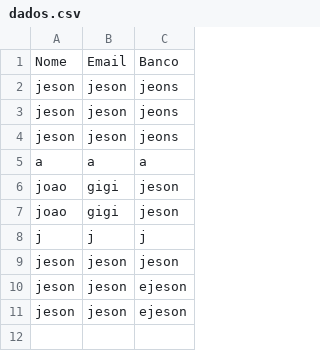
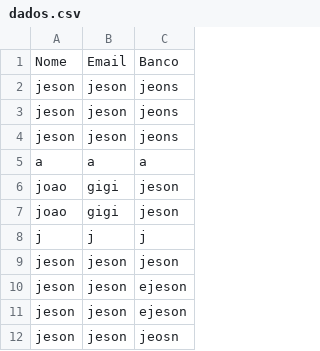
Before and after one commit to MapaBancos/MapaBancos, a CSV file: dados.csv, drawn as a sheet.

Commit message:
Atualizando dados do formulário

```diff
--- a/dados.csv
+++ b/dados.csv
@@ -11 +11,2 @@
 "jeson","jeson","ejeson"
+"jeson","jeson","jeosn"
```
